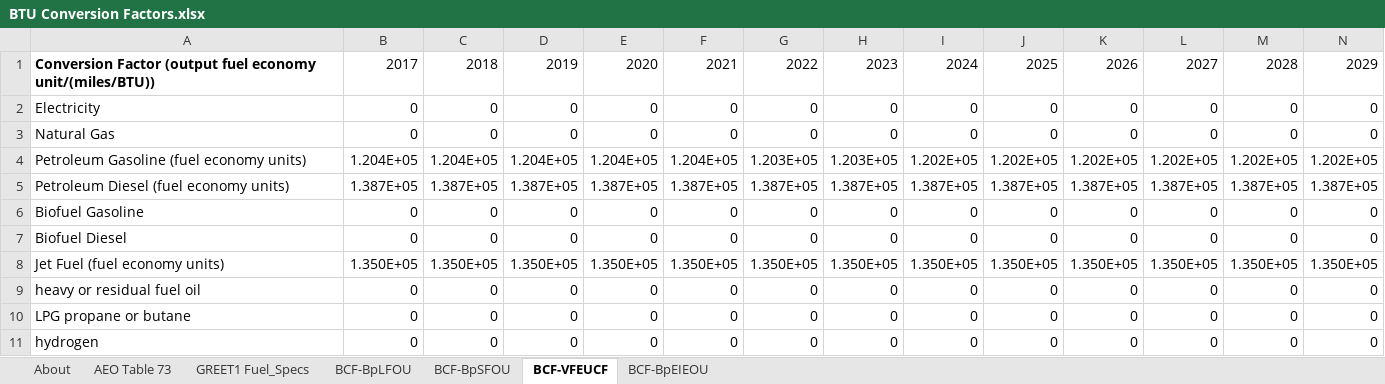
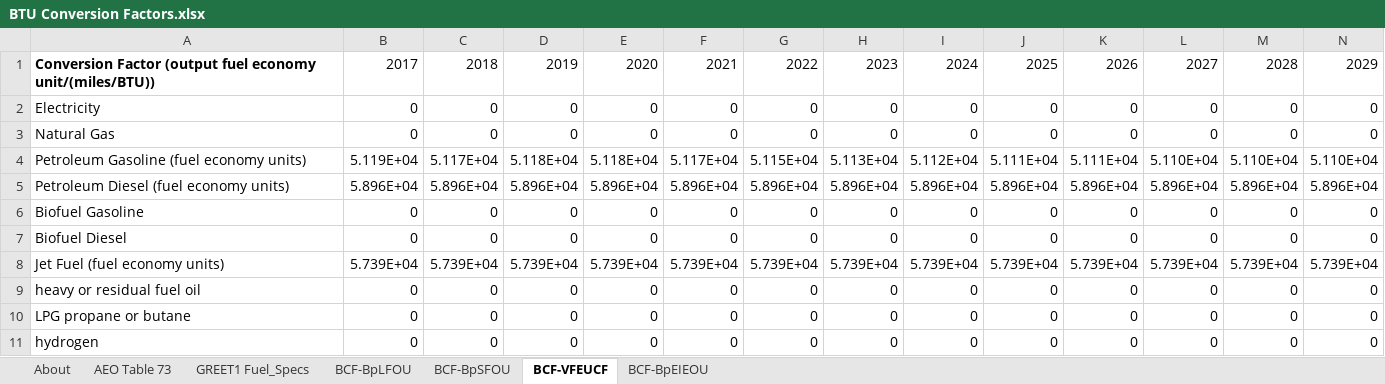
Before and after one commit to Energy-Innovation/eps-southkorea, an Excel workbook: InputData/web-app/BCF/BTU Conversion Factors.xlsx, sheet BCF-VFEUCF, drawn as a sheet; only a part is shown; values as stored, in another font and other column widths than the file's, no borders; removed rows and columns are numbered as before the commit, all else as after; rows hold the shown columns only; the diff names each change by its address in the sheet, - before the commit and + after, or states it on an @@ line.

Commit message:
updated unit conversions

```diff
--- a/InputData/web-app/BCF/BTU Conversion Factors.xlsx (sheet BCF-VFEUCF)
+++ b/InputData/web-app/BCF/BTU Conversion Factors.xlsx (sheet BCF-VFEUCF)
-row 4: Petroleum Gasoline (fuel economy units) | 1.204E+05 | 1.204E+05 | 1.204E+05 | 1.204E+05 | 1.204E+05 | 1.203E+05 | 1.203E+05 | 1.202E+05 | 1.202E+05 | 1.202E+05 | 1.202E+05 | 1.202E+05 | 1.202E+05
-row 5: Petroleum Diesel (fuel economy units) | 1.387E+05 | 1.387E+05 | 1.387E+05 | 1.387E+05 | 1.387E+05 | 1.387E+05 | 1.387E+05 | 1.387E+05 | 1.387E+05 | 1.387E+05 | 1.387E+05 | 1.387E+05 | 1.387E+05
+row 4: Petroleum Gasoline (fuel economy units) | 5.119E+04 | 5.117E+04 | 5.118E+04 | 5.118E+04 | 5.117E+04 | 5.115E+04 | 5.113E+04 | 5.112E+04 | 5.111E+04 | 5.111E+04 | 5.110E+04 | 5.110E+04 | 5.110E+04
+row 5: Petroleum Diesel (fuel economy units) | 5.896E+04 | 5.896E+04 | 5.896E+04 | 5.896E+04 | 5.896E+04 | 5.896E+04 | 5.896E+04 | 5.896E+04 | 5.896E+04 | 5.896E+04 | 5.896E+04 | 5.896E+04 | 5.896E+04
-row 8: Jet Fuel (fuel economy units) | 1.350E+05 | 1.350E+05 | 1.350E+05 | 1.350E+05 | 1.350E+05 | 1.350E+05 | 1.350E+05 | 1.350E+05 | 1.350E+05 | 1.350E+05 | 1.350E+05 | 1.350E+05 | 1.350E+05
+row 8: Jet Fuel (fuel economy units) | 5.739E+04 | 5.739E+04 | 5.739E+04 | 5.739E+04 | 5.739E+04 | 5.739E+04 | 5.739E+04 | 5.739E+04 | 5.739E+04 | 5.739E+04 | 5.739E+04 | 5.739E+04 | 5.739E+04
```
Also changed, not shown: sheet BCF-BpSFOU, sheet BCF-BpLFOU, sheet About, sheet BCF-BpEIEOU, InputData/web-app/BpTPEU/BTU per Total Primary Energy Unit.xlsx, InputData/web-app/CDCF/Cargo Dist Conversion Factors.xlsx, 13 other files.
